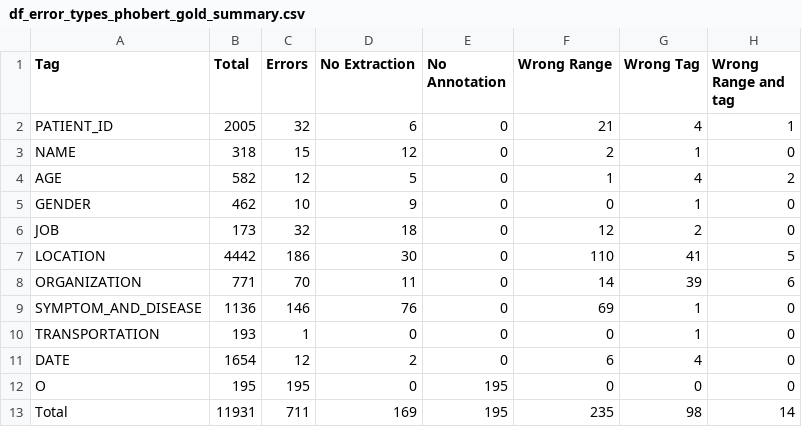
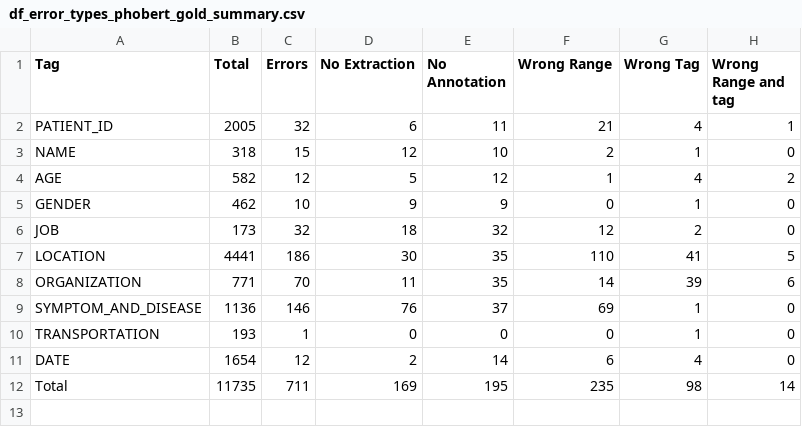
Before and after one commit to quangdaist01/error-analysis-on-PhoNER-COVID19, a CSV file: Output/df_error_types_phobert_gold_summary.csv, drawn as a sheet.

```diff
--- a/Output/df_error_types_phobert_gold_summary.csv
+++ b/Output/df_error_types_phobert_gold_summary.csv
@@ -1,13 +1,12 @@
 Tag,Total,Errors,No Extraction,No Annotation,Wrong Range,Wrong Tag,Wrong Range and tag
-PATIENT_ID,2005,32,6,0,21,4,1
-NAME,318,15,12,0,2,1,0
-AGE,582,12,5,0,1,4,2
-GENDER,462,10,9,0,0,1,0
-JOB,173,32,18,0,12,2,0
-LOCATION,4442,186,30,0,110,41,5
-ORGANIZATION,771,70,11,0,14,39,6
-SYMPTOM_AND_DISEASE,1136,146,76,0,69,1,0
+PATIENT_ID,2005,32,6,11,21,4,1
+NAME,318,15,12,10,2,1,0
+AGE,582,12,5,12,1,4,2
+GENDER,462,10,9,9,0,1,0
+JOB,173,32,18,32,12,2,0
+LOCATION,4441,186,30,35,110,41,5
+ORGANIZATION,771,70,11,35,14,39,6
+SYMPTOM_AND_DISEASE,1136,146,76,37,69,1,0
 TRANSPORTATION,193,1,0,0,0,1,0
-DATE,1654,12,2,0,6,4,0
-O,195,195,0,195,0,0,0
-Total,11931,711,169,195,235,98,14
+DATE,1654,12,2,14,6,4,0
+Total,11735,711,169,195,235,98,14
```
Also changed, not shown: Output/df_error_types_bilstm_gold_summary.csv.
